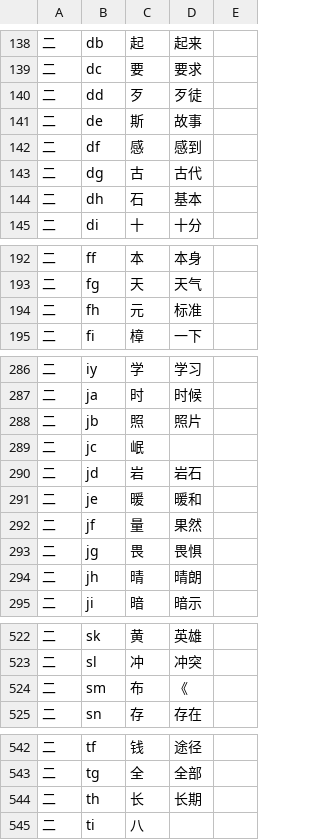
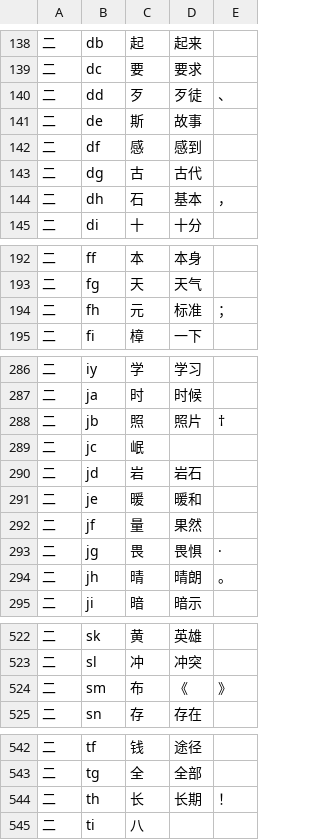
Before and after one commit to forFudan/yuhao, a CSV file: beta/generator/宇浩一二簡設置簡體.csv, drawn as a sheet; only a part is shown, gaps mark what is left out; the diff covers the shown part only.

```diff
--- a/beta/generator/宇浩一二簡設置簡體.csv
+++ b/beta/generator/宇浩一二簡設置簡體.csv
@@ -139,3 +139,3 @@
 二,dc,要,要求,
-二,dd,歹,歹徒,
+二,dd,歹,歹徒,、
 二,de,斯,故事,
@@ -143,3 +143,3 @@
 二,dg,古,古代,
-二,dh,石,基本,
+二,dh,石,基本,，
 二,di,十,十分,
@@ -193,3 +193,3 @@
 二,fg,天,天气,
-二,fh,元,标准,
+二,fh,元,标准,；
 二,fi,樟,一下,
@@ -287,3 +287,3 @@
 二,ja,时,时候,
-二,jb,照,照片,
+二,jb,照,照片,†
 二,jc,岷,,
@@ -292,4 +292,4 @@
 二,jf,量,果然,
-二,jg,畏,畏惧,
-二,jh,晴,晴朗,
+二,jg,畏,畏惧,·
+二,jh,晴,晴朗,。
 二,ji,暗,暗示,
@@ -523,3 +523,3 @@
 二,sl,冲,冲突,
-二,sm,布,《,
+二,sm,布,《,》
 二,sn,存,存在,
@@ -543,3 +543,3 @@
 二,tg,全,全部,
-二,th,长,长期,
+二,th,长,长期,！
 二,ti,八,,
```
Also changed, not shown: 5 edited cells elsewhere in this file, beta/generator/宇浩一二簡設置繁體.csv, 20 other files.
